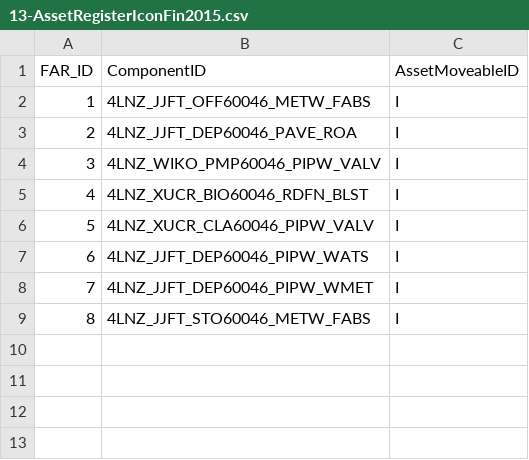
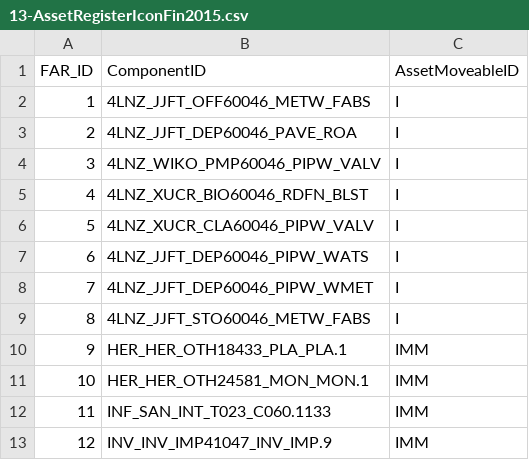
Before and after one commit to IMQS/imqs-asset-testing, a CSV file: scripts/v6/prime/13-AssetRegisterIconFin2015.csv, drawn as a sheet.

```diff
--- a/scripts/v6/prime/13-AssetRegisterIconFin2015.csv
+++ b/scripts/v6/prime/13-AssetRegisterIconFin2015.csv
@@ -9 +9,5 @@ FAR_ID,ComponentID,AssetMoveableID
 8,4LNZ_JJFT_STO60046_METW_FABS,I
+9,HER_HER_OTH18433_PLA_PLA.1,IMM
+10,HER_HER_OTH24581_MON_MON.1,IMM
+11,INF_SAN_INT_T023_C060.1133,IMM
+12,INV_INV_IMP41047_INV_IMP.9,IMM
```
Also changed, not shown: scripts/v6/prime/10-SCOAJournal.csv, scripts/v6/prime/20-AssetFinFormBatch.csv, 2 other files.
